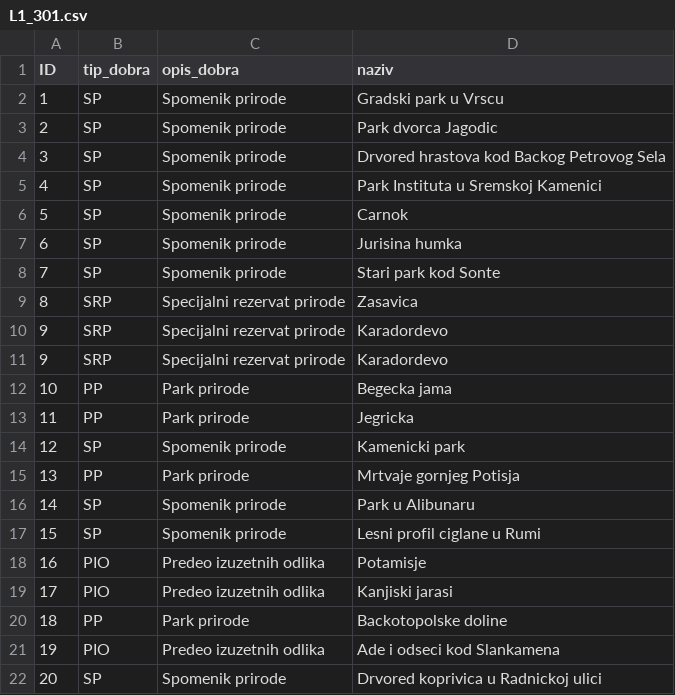
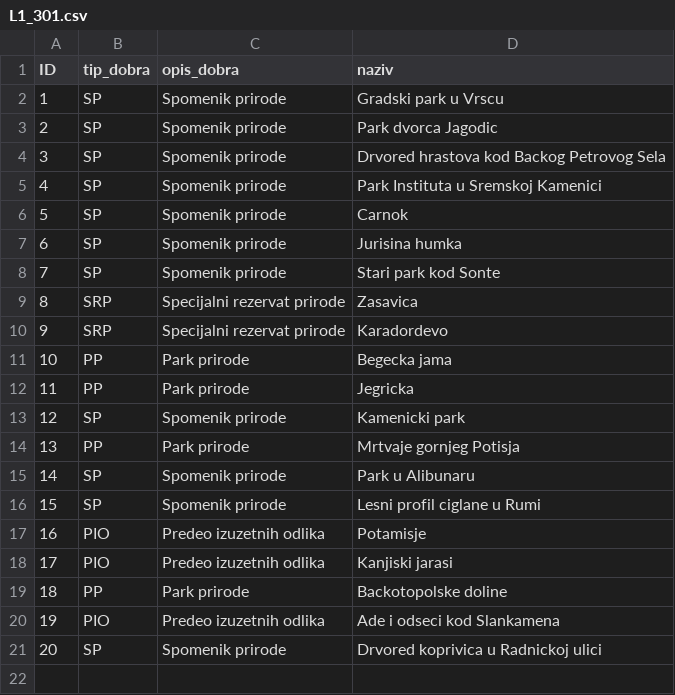
Before and after one commit to korisalapitvany/korisalapitvany.github.io, a CSV file: _data/maps/geoSrbija/L1_301.csv, drawn as a sheet.

Commit message:
Maps: remove a duplicate row from a CSV file.

```diff
--- a/_data/maps/geoSrbija/L1_301.csv
+++ b/_data/maps/geoSrbija/L1_301.csv
@@ -9,3 +9,2 @@ ID,tip_dobra,opis_dobra,naziv
 8,SRP,Specijalni rezervat prirode,Zasavica
-9,SRP,Specijalni rezervat prirode,Karadordevo
 9,SRP,Specijalni rezervat prirode,Karadordevo
```
